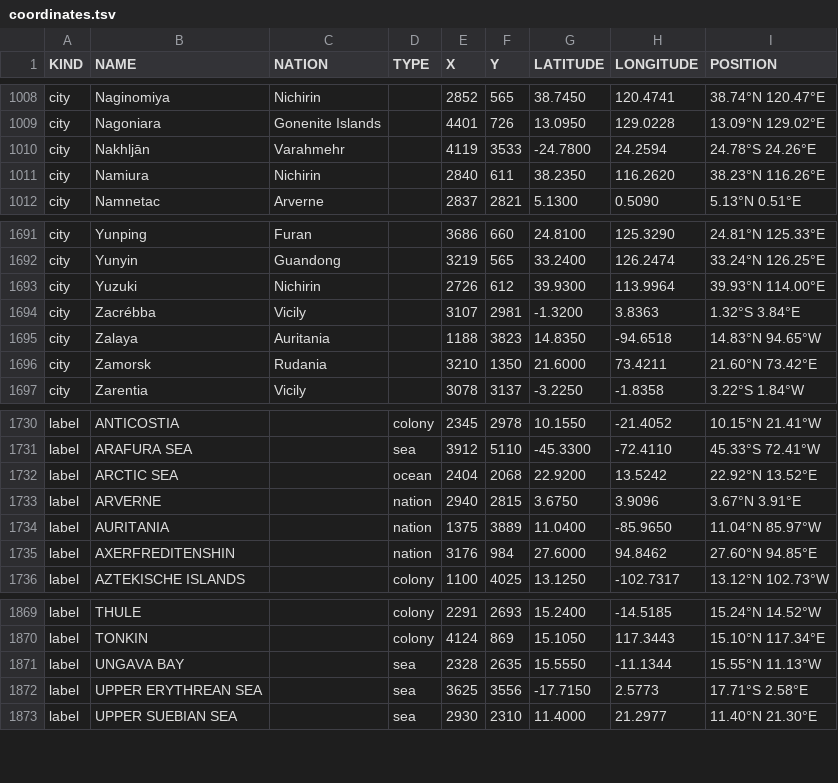
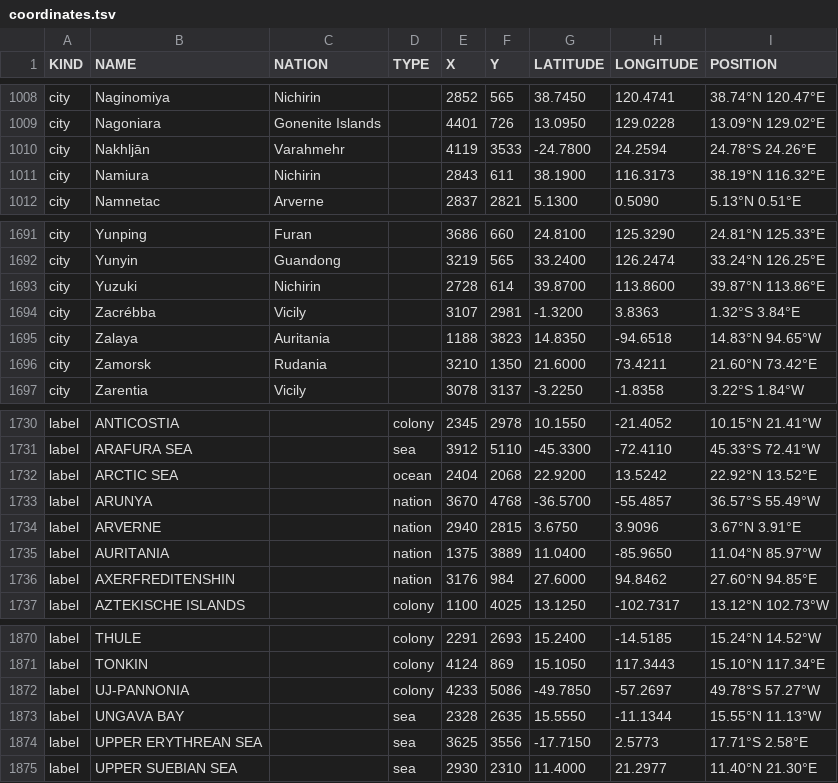
Before and after one commit to auroruse/avium-map, a TSV file: src/data/coordinates.tsv, drawn as a sheet; only a part is shown, gaps mark what is left out.

```diff
--- a/src/data/coordinates.tsv
+++ b/src/data/coordinates.tsv
@@ -1010,3 +1010,3 @@ city	Nagoniara	Gonenite Islands		4401	726	13.0950	129.0228	13.09°N 129.02°E
 city	Nakhljān	Varahmehr		4119	3533	-24.7800	24.2594	24.78°S 24.26°E
-city	Namiura	Nichirin		2840	611	38.2350	116.2620	38.23°N 116.26°E
+city	Namiura	Nichirin		2843	611	38.1900	116.3173	38.19°N 116.32°E
 city	Namnetac	Arverne		2837	2821	5.1300	0.5090	5.13°N 0.51°E
@@ -1692,3 +1692,3 @@ city	Yunping	Furan		3686	660	24.8100	125.3290	24.81°N 125.33°E
 city	Yunyin	Guandong		3219	565	33.2400	126.2474	33.24°N 126.25°E
-city	Yuzuki	Nichirin		2726	612	39.9300	113.9964	39.93°N 114.00°E
+city	Yuzuki	Nichirin		2728	614	39.8700	113.8600	39.87°N 113.86°E
 city	Zacrébba	Vicily		3107	2981	-1.3200	3.8363	1.32°S 3.84°E
@@ -1732,2 +1732,3 @@ label	ARAFURA SEA		sea	3912	5110	-45.3300	-72.4110	45.33°S 72.41°W
 label	ARCTIC SEA		ocean	2404	2068	22.9200	13.5242	22.92°N 13.52°E
+label	ARUNYA		nation	3670	4768	-36.5700	-55.4857	36.57°S 55.49°W
 label	ARVERNE		nation	2940	2815	3.6750	3.9096	3.67°N 3.91°E
@@ -1870,2 +1871,3 @@ label	THULE		colony	2291	2693	15.2400	-14.5185	15.24°N 14.52°W
 label	TONKIN		colony	4124	869	15.1050	117.3443	15.10°N 117.34°E
+label	UJ-PANNONIA		colony	4233	5086	-49.7850	-57.2697	49.78°S 57.27°W
 label	UNGAVA BAY		sea	2328	2635	15.5550	-11.1344	15.55°N 11.13°W
```
Also changed, not shown: 2 other files.
